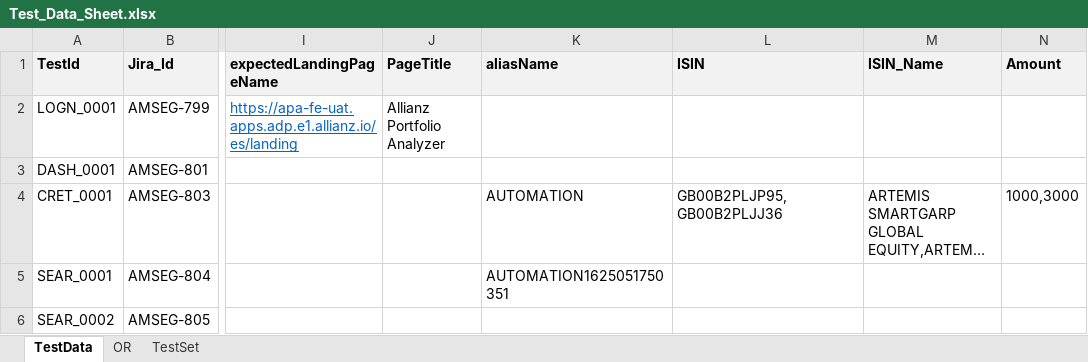
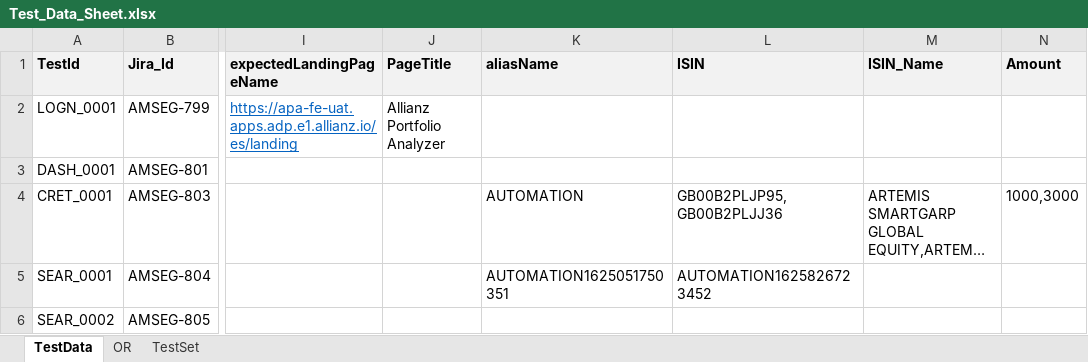
Before and after one commit to sagar-chitre/Playwright-New, an Excel workbook: Resources/excel/Test_Data_Sheet.xlsx, sheet TestData, drawn as a sheet; only a part is shown, gaps mark what is left out; long unchanged cells end in …; values as stored, in another font and other column widths than the file's, no borders; the diff names each change by its address in the sheet, - before the commit and + after, or states it on an @@ line.

```diff
--- a/Resources/excel/Test_Data_Sheet.xlsx (sheet TestData)
+++ b/Resources/excel/Test_Data_Sheet.xlsx (sheet TestData)
-L5 (ISIN): (empty)
+L5 (ISIN): AUTOMATION1625826723452
```
Also changed, not shown: sheet TestSet.
